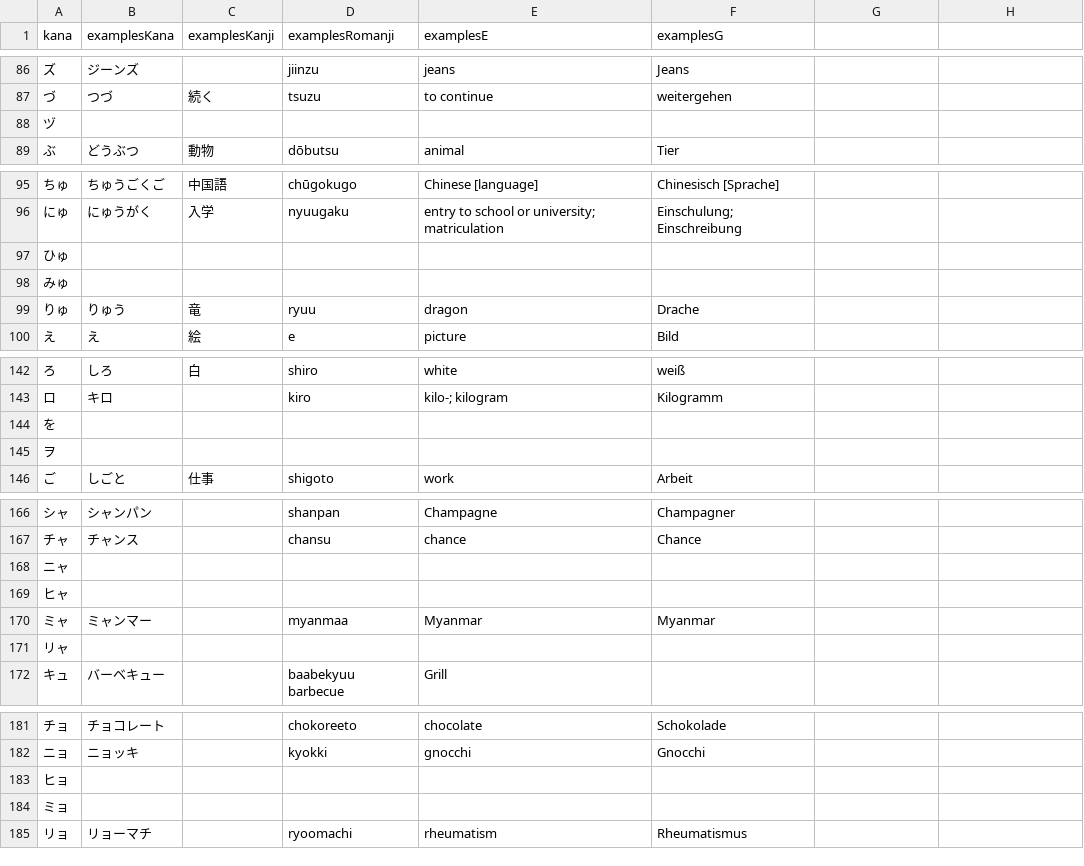
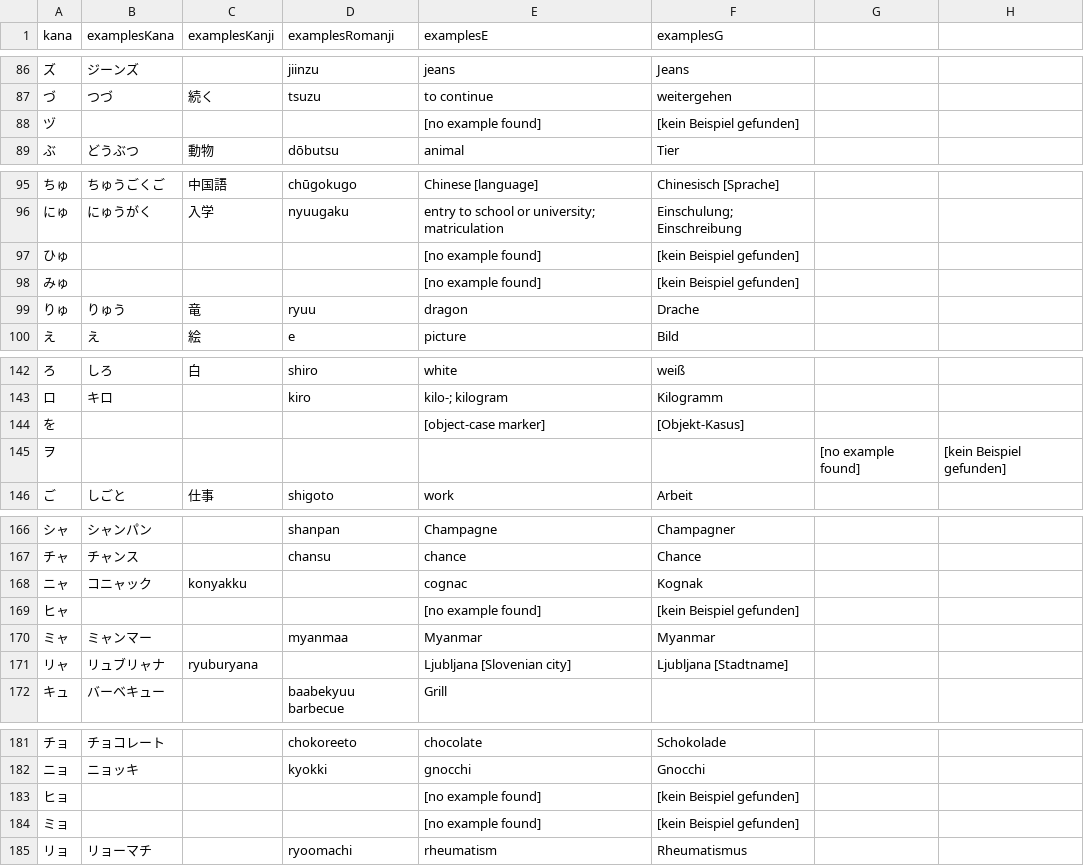
Before and after one commit to le-shepherd/japanese, a CSV file: japanese_kana-examples.csv, drawn as a sheet; only a part is shown, gaps mark what is left out.

Commit message:
small changest: added examples and info re non-existing examples

```diff
--- a/japanese_kana-examples.csv
+++ b/japanese_kana-examples.csv
@@ -87,3 +87,3 @@ kana,examplesKana,examplesKanji,examplesRomanji,examplesE,examplesG
 づ,つづ,続く,tsuzu,to continue,weitergehen
-ヅ,,,,,
+ヅ,,,,[no example found],[kein Beispiel gefunden]
 ぶ,どうぶつ,動物,dōbutsu,animal,Tier
@@ -96,4 +96,4 @@ kana,examplesKana,examplesKanji,examplesRomanji,examplesE,examplesG
 にゅ,にゅうがく,入学,nyuugaku,entry to school or university; matriculation,Einschulung; Einschreibung
-ひゅ,,,,,
-みゅ,,,,,
+ひゅ,,,,[no example found],[kein Beispiel gefunden]
+みゅ,,,,[no example found],[kein Beispiel gefunden]
 りゅ,りゅう,竜,ryuu,dragon,Drache
@@ -143,4 +143,4 @@ kana,examplesKana,examplesKanji,examplesRomanji,examplesE,examplesG
 ロ,キロ,,kiro,kilo-; kilogram,Kilogramm
-を,,,,,
-ヲ,,,,,,,
+を,,,,[object-case marker],[Objekt-Kasus]
+ヲ,,,,,,[no example found],[kein Beispiel gefunden]
 ご,しごと,仕事,shigoto,work,Arbeit
@@ -167,6 +167,6 @@ kana,examplesKana,examplesKanji,examplesRomanji,examplesE,examplesG
 チャ, チャンス ,,chansu,chance,Chance
-ニャ,,,,,
-ヒャ,,,,,
+ニャ,コニャック ,konyakku,,cognac,Kognak
+ヒャ, ,,,[no example found],[kein Beispiel gefunden]
 ミャ, ミャンマー ,,myanmaa,Myanmar,Myanmar
-リャ,,,,,
+リャ, リュブリャナ ,ryuburyana,,Ljubljana [Slovenian city], Ljubljana [Stadtname]
 キュ,バーベキュー,,baabekyuu	barbecue,Grill
@@ -182,4 +182,4 @@ kana,examplesKana,examplesKanji,examplesRomanji,examplesE,examplesG
 ニョ, ニョッキ ,,kyokki,gnocchi,Gnocchi
-ヒョ,,,,,
-ミョ,,,,,
+ヒョ,,,,[no example found],[kein Beispiel gefunden]
+ミョ,,,,[no example found],[kein Beispiel gefunden]
 リョ,リョーマチ,,ryoomachi,rheumatism,Rheumatismus
```
